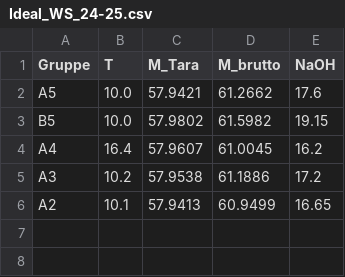
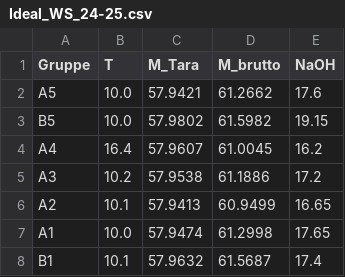
Before and after one commit to ManniGertrude/PC, a CSV file: Daten/Ideal_WS_24-25.csv, drawn as a sheet.

Commit message:
modified:   Daten/Ideal_WS_24-25.csv 	modified:   Daten/Mikroskop_WS_24-25.csv 	modified:   Daten/Wasser_WS_24-25.csv 	modified:   "L\303\266sungen.py" 	modified:   PNG/Mikroskop/Mikroskop_WS_24-25.png 	new file:   PNG/Mikroskop/WS 24-25/A1 Mikroskop.png 	new file:   PNG/Mikroskop/WS 24-25/B1 Mikroskop.png 	new file:   PNG/WS2425 Wasser/Wasser B1 Salicyl.png

```diff
--- a/Daten/Ideal_WS_24-25.csv
+++ b/Daten/Ideal_WS_24-25.csv
@@ -6 +6,3 @@ A3, 10.2, 57.9538, 61.1886, 17.2
 A2, 10.1, 57.9413, 60.9499, 16.65
+A1, 10.0, 57.9474, 61.2998, 17.65
+B1, 10.1, 57.9632, 61.5687, 17.4
```
Also changed, not shown: Daten/Mikroskop_WS_24-25.csv, Daten/Wasser_WS_24-25.csv, 5 other files.
